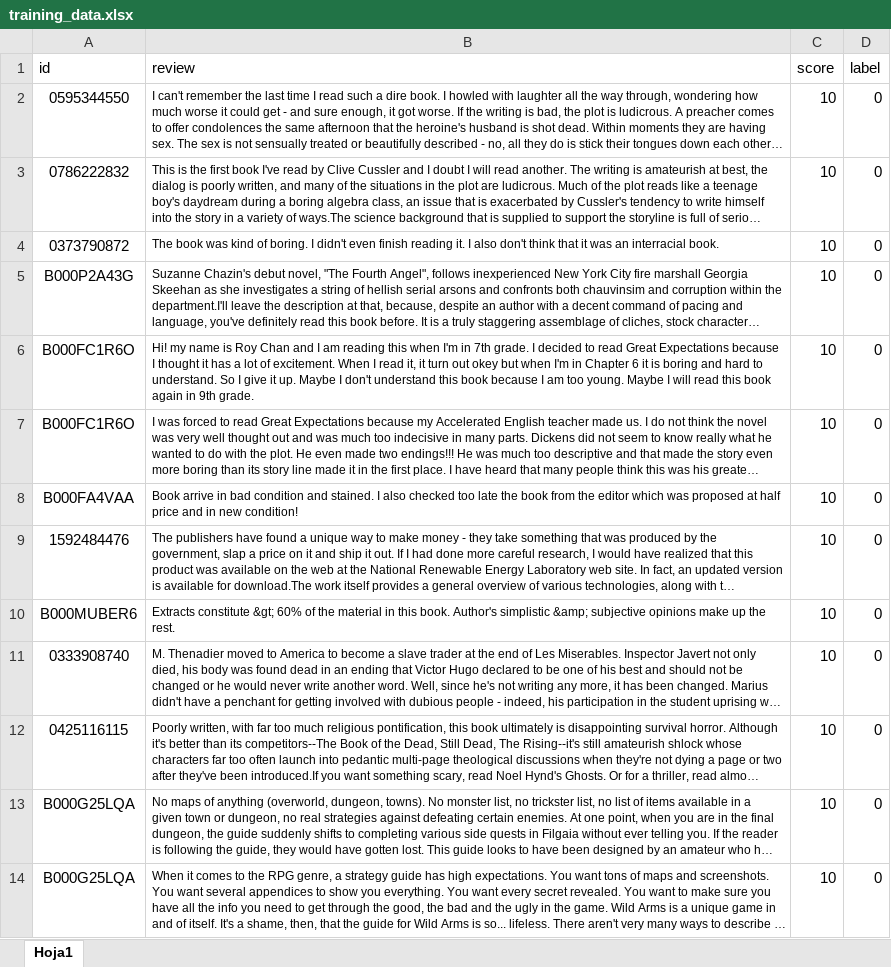
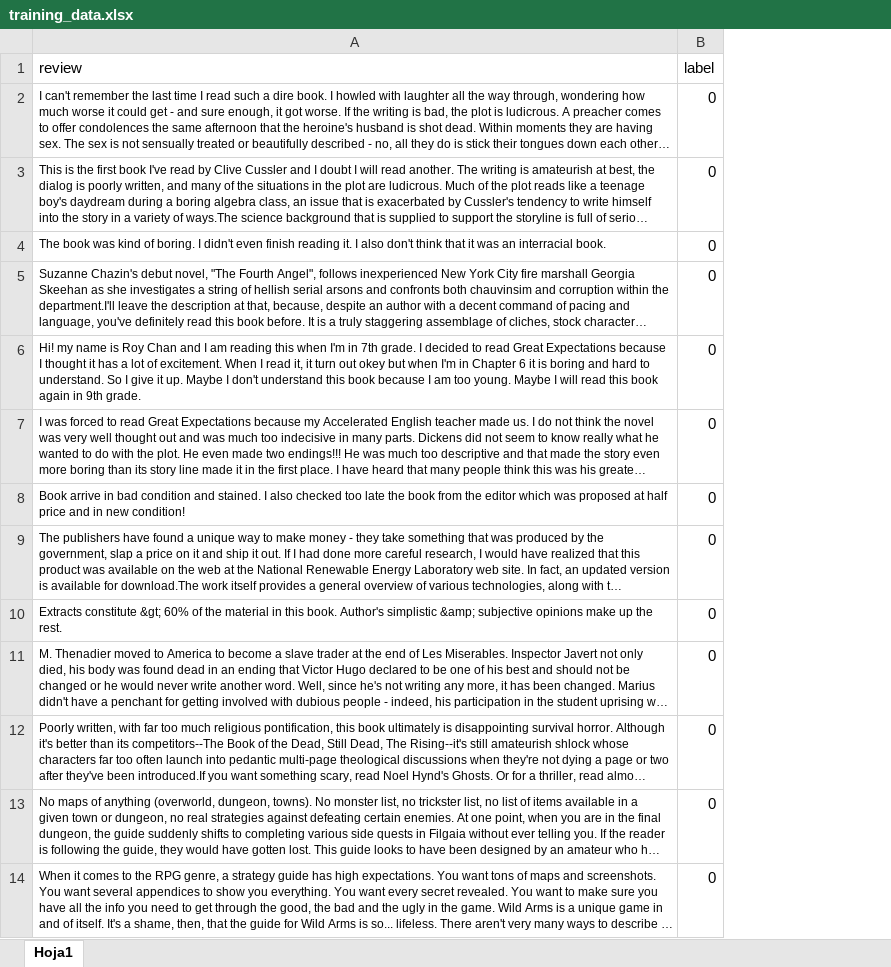
Before and after one commit to Akanenosketch/Bookflix-ABP, an Excel workbook: data/training_data.xlsx, sheet Hoja1, drawn as a sheet; only a part is shown; long unchanged cells end in …; values as stored, in another font and other column widths than the file's, no borders; the diff names each change by its address in the sheet, - before the commit and + after, or states it on an @@ line.

Commit message:
Cambios dataset
Eliminadas columnas innecesarias

```diff
--- a/data/training_data.xlsx (sheet Hoja1)
+++ b/data/training_data.xlsx (sheet Hoja1)
-column A (id), rows 2-14: 0595344550 | 0786222832 | 0373790872 | B000P2A43G | B000FC1R6O | B000FC1R6O | B000FA4VAA | 1592484476 | B000MUBER6 | 0333908740 | 0425116115 | B000G25LQA | B000G25LQA
-column C (score), rows 2-14: all 10
```
Also changed, not shown: formulas that keep their value, data/testing_data.xlsx.
